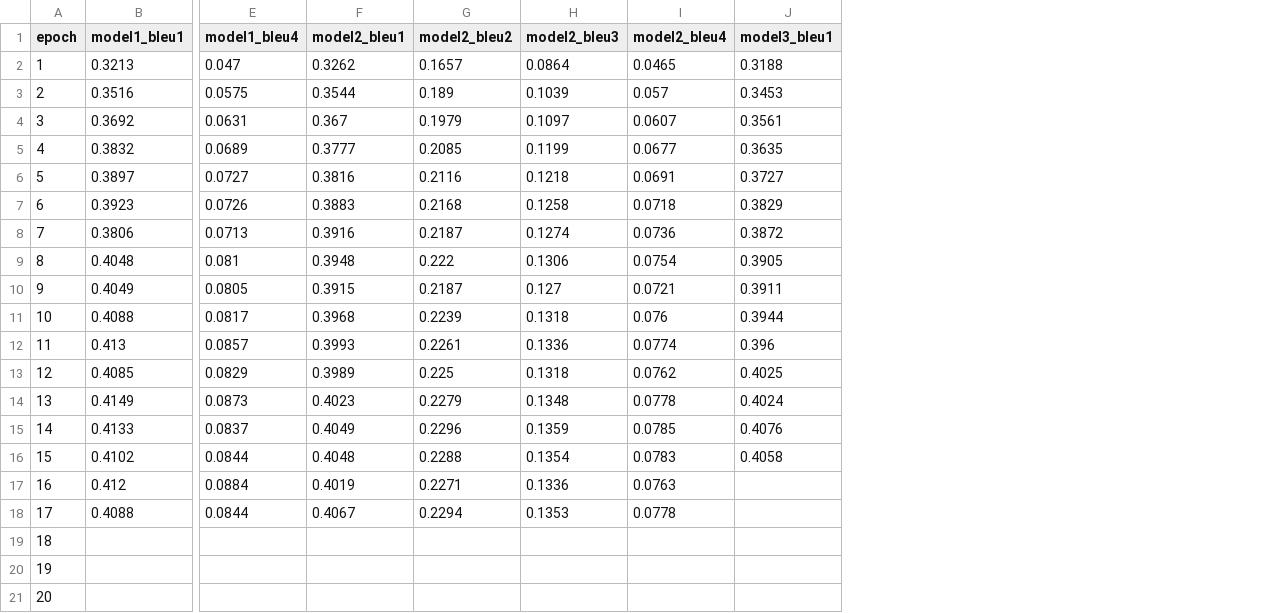
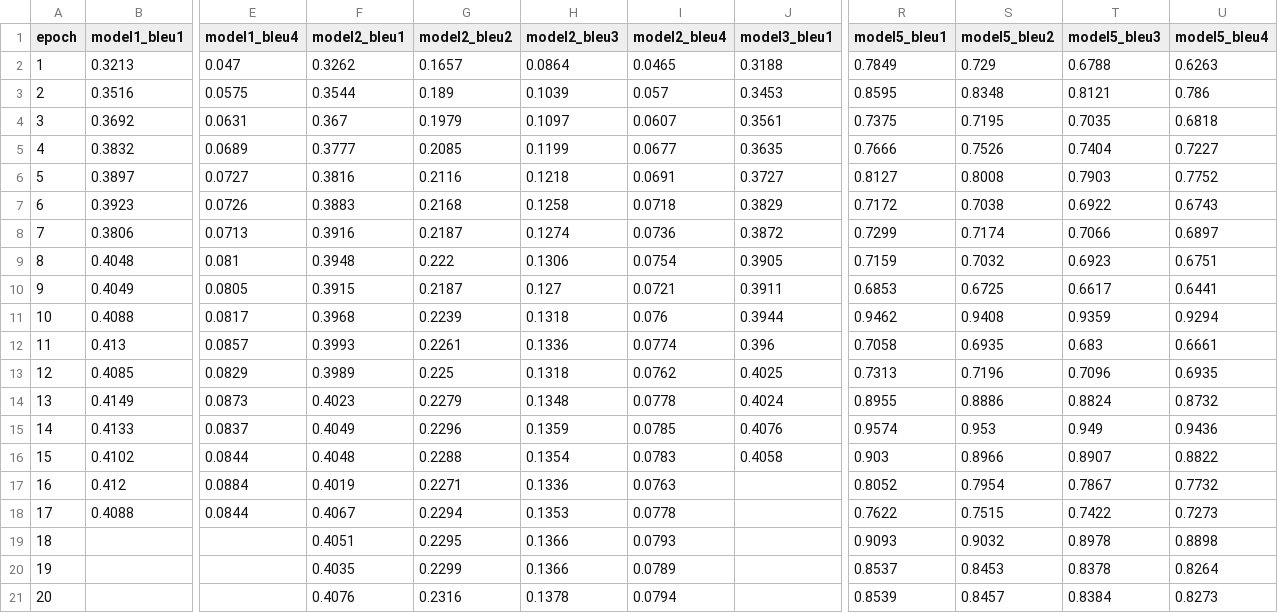
Before and after one commit to camilouribeg/AT3-DL-image-captioning, a CSV file: data/models/bleu_metrics.csv, drawn as a sheet; only a part is shown, gaps mark what is left out; the diff names each change by its address in the sheet, - before the commit and + after, or states it on an @@ line.

Commit message:
Updated results with the last model

```diff
--- a/data/models/bleu_metrics.csv
+++ b/data/models/bleu_metrics.csv
+column R (model5_bleu1), rows 2-21: 0.7849 | 0.8595 | 0.7375 | 0.7666 | 0.8127 | 0.7172 | 0.7299 | 0.7159 | 0.6853 | 0.9462 | 0.7058 | 0.7313 | 0.8955 | 0.9574 | 0.903 | 0.8052 | 0.7622 | 0.9093 | 0.8537 | 0.8539
+column S (model5_bleu2), rows 2-21: 0.729 | 0.8348 | 0.7195 | 0.7526 | 0.8008 | 0.7038 | 0.7174 | 0.7032 | 0.6725 | 0.9408 | 0.6935 | 0.7196 | 0.8886 | 0.953 | 0.8966 | 0.7954 | 0.7515 | 0.9032 | 0.8453 | 0.8457
+column T (model5_bleu3), rows 2-21: 0.6788 | 0.8121 | 0.7035 | 0.7404 | 0.7903 | 0.6922 | 0.7066 | 0.6923 | 0.6617 | 0.9359 | 0.683 | 0.7096 | 0.8824 | 0.949 | 0.8907 | 0.7867 | 0.7422 | 0.8978 | 0.8378 | 0.8384
+column U (model5_bleu4), rows 2-21: 0.6263 | 0.786 | 0.6818 | 0.7227 | 0.7752 | 0.6743 | 0.6897 | 0.6751 | 0.6441 | 0.9294 | 0.6661 | 0.6935 | 0.8732 | 0.9436 | 0.8822 | 0.7732 | 0.7273 | 0.8898 | 0.8264 | 0.8273
-F19 (model2_bleu1): (empty)
+F19 (model2_bleu1): 0.4051
-G19 (model2_bleu2): (empty)
+G19 (model2_bleu2): 0.2295
-H19:H20 (model2_bleu3): (empty)
+H19:H20 (model2_bleu3): 0.1366
-I19 (model2_bleu4): (empty)
+I19 (model2_bleu4): 0.0793
-F20 (model2_bleu1): (empty)
+F20 (model2_bleu1): 0.4035
-G20 (model2_bleu2): (empty)
+G20 (model2_bleu2): 0.2299
-I20 (model2_bleu4): (empty)
+I20 (model2_bleu4): 0.0789
-F21 (model2_bleu1): (empty)
+F21 (model2_bleu1): 0.4076
-G21 (model2_bleu2): (empty)
+G21 (model2_bleu2): 0.2316
-H21 (model2_bleu3): (empty)
+H21 (model2_bleu3): 0.1378
-I21 (model2_bleu4): (empty)
+I21 (model2_bleu4): 0.0794
```
Also changed, not shown: data/models/losses.csv, 1 other file.
